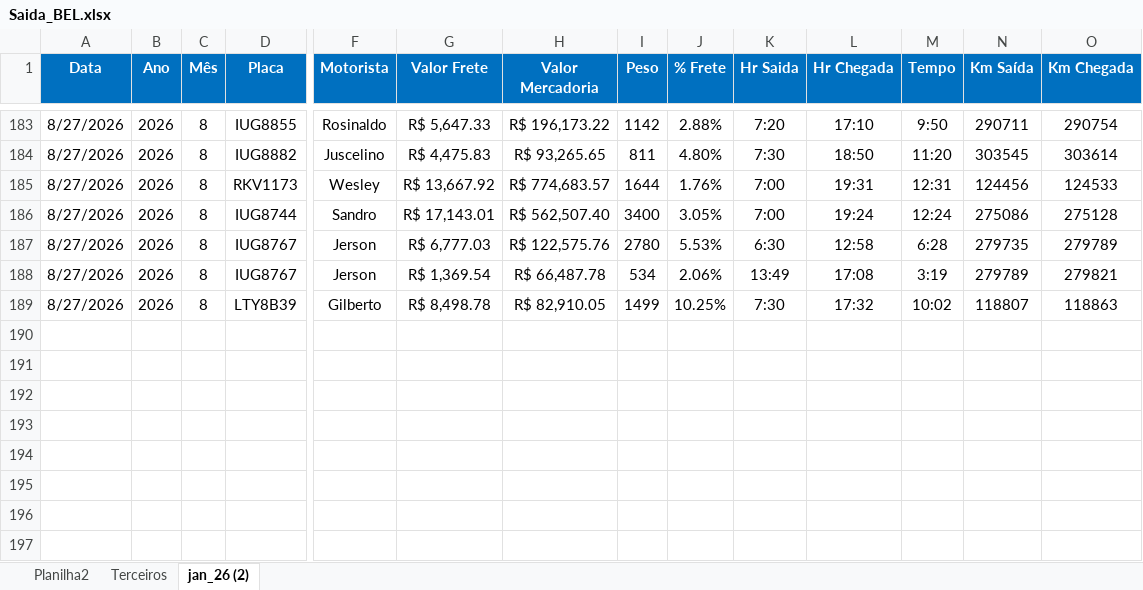
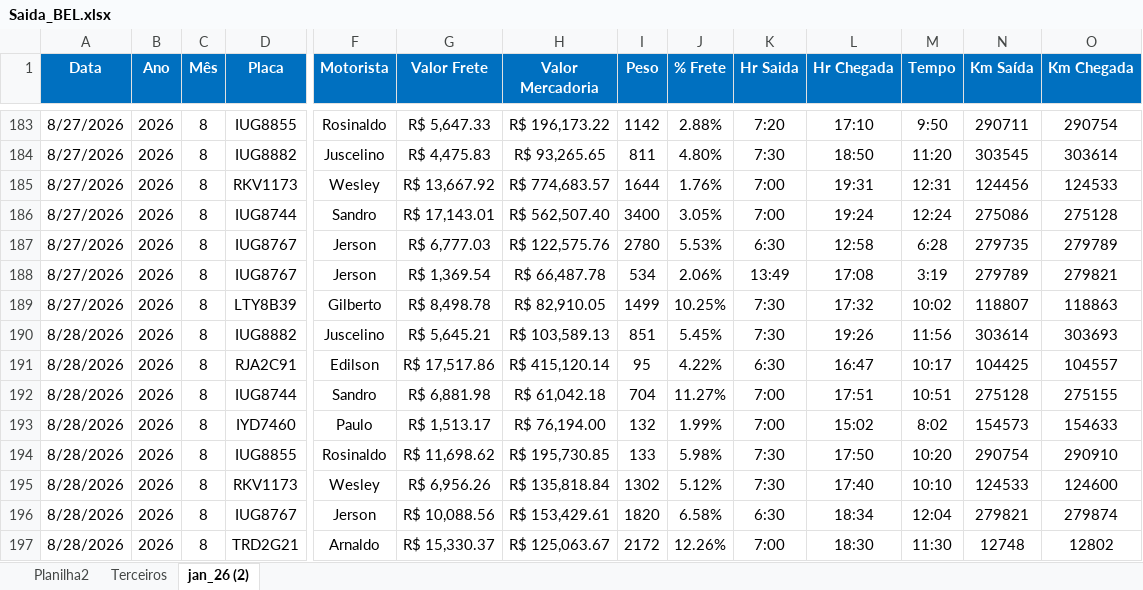
Before and after one commit to Manoel-Diger/saida_veiculo_bel, an Excel workbook: Saida_BEL.xlsx, sheet jan_26 (2), drawn as a sheet; only a part is shown, gaps mark what is left out; values as stored, in another font and other column widths than the file's, no borders; conditional formats and table styles not drawn; rows hold the shown columns only; the diff names each change by its address in the sheet, - before the commit and + after, or states it on an @@ line.

```diff
--- a/Saida_BEL.xlsx (sheet jan_26 (2))
+++ b/Saida_BEL.xlsx (sheet jan_26 (2))
+row 190: 8/28/2026 | 2026 | 8 | IUG8882 | Juscelino | R$ 5,645.21 | R$ 103,589.13 | 851 | 5.45% | 7:30 | 19:26 | 11:56 | 303614 | 303693
+row 191: 8/28/2026 | 2026 | 8 | RJA2C91 | Edilson | R$ 17,517.86 | R$ 415,120.14 | 95 | 4.22% | 6:30 | 16:47 | 10:17 | 104425 | 104557
+row 192: 8/28/2026 | 2026 | 8 | IUG8744 | Sandro | R$ 6,881.98 | R$ 61,042.18 | 704 | 11.27% | 7:00 | 17:51 | 10:51 | 275128 | 275155
+row 193: 8/28/2026 | 2026 | 8 | IYD7460 | Paulo | R$ 1,513.17 | R$ 76,194.00 | 132 | 1.99% | 7:00 | 15:02 | 8:02 | 154573 | 154633
+row 194: 8/28/2026 | 2026 | 8 | IUG8855 | Rosinaldo | R$ 11,698.62 | R$ 195,730.85 | 133 | 5.98% | 7:30 | 17:50 | 10:20 | 290754 | 290910
+row 195: 8/28/2026 | 2026 | 8 | RKV1173 | Wesley | R$ 6,956.26 | R$ 135,818.84 | 1302 | 5.12% | 7:30 | 17:40 | 10:10 | 124533 | 124600
+row 196: 8/28/2026 | 2026 | 8 | IUG8767 | Jerson | R$ 10,088.56 | R$ 153,429.61 | 1820 | 6.58% | 6:30 | 18:34 | 12:04 | 279821 | 279874
+row 197: 8/28/2026 | 2026 | 8 | TRD2G21 | Arnaldo | R$ 15,330.37 | R$ 125,063.67 | 2172 | 12.26% | 7:00 | 18:30 | 11:30 | 12748 | 12802
```
Also changed, not shown: 1 other file.
